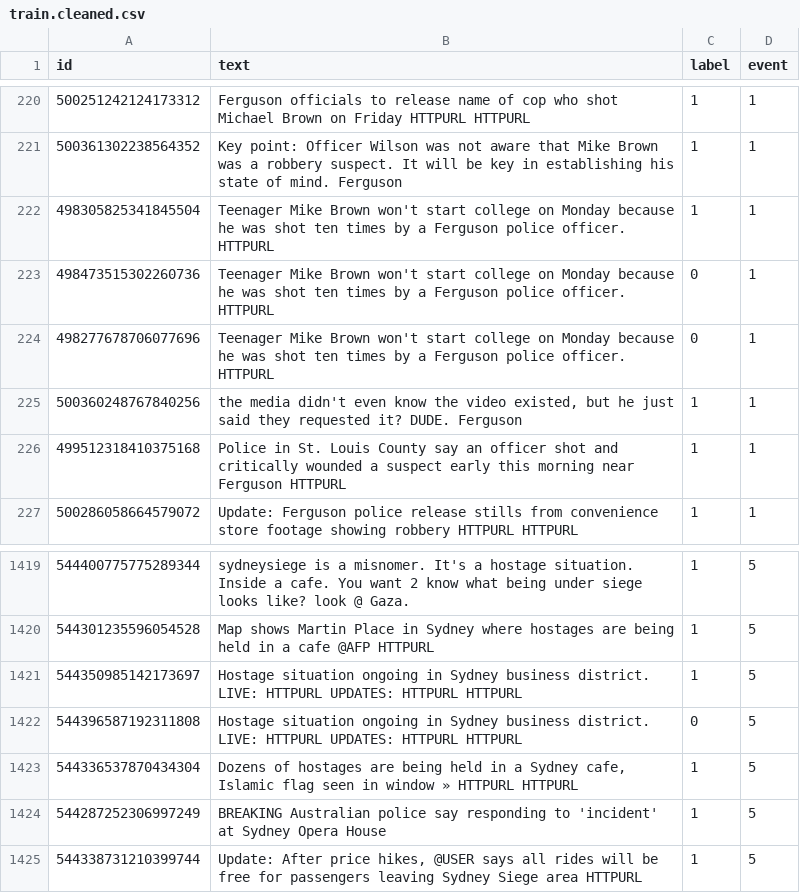
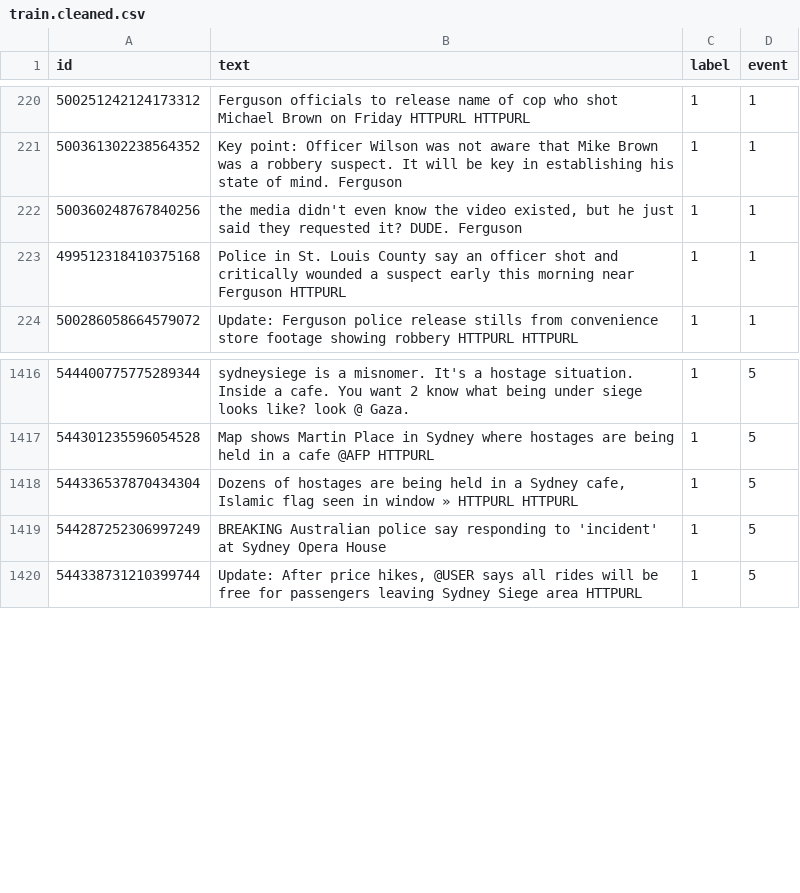
Before and after one commit to accelerator-s/ai_rumor_detection, a CSV file: outputs/cleaned/train.cleaned.csv, drawn as a sheet; only a part is shown, gaps mark what is left out.

```diff
--- a/outputs/cleaned/train.cleaned.csv
+++ b/outputs/cleaned/train.cleaned.csv
@@ -221,5 +221,2 @@ id,text,label,event
 500361302238564352,Key point: Officer Wilson was not aware that Mike Brown was a robbery suspect. It will be key in establishing his state of mind. Ferguson,1,1
-498305825341845504,Teenager Mike Brown won't start college on Monday because he was shot ten times by a Ferguson police officer. HTTPURL,1,1
-498473515302260736,Teenager Mike Brown won't start college on Monday because he was shot ten times by a Ferguson police officer. HTTPURL,0,1
-498277678706077696,Teenager Mike Brown won't start college on Monday because he was shot ten times by a Ferguson police officer. HTTPURL,0,1
 500360248767840256,"the media didn't even know the video existed, but he just said they requested it? DUDE. Ferguson",1,1
@@ -1420,4 +1417,2 @@ id,text,label,event
 544301235596054528,Map shows Martin Place in Sydney where hostages are being held in a cafe @AFP HTTPURL,1,5
-544350985142173697,Hostage situation ongoing in Sydney business district. LIVE: HTTPURL UPDATES: HTTPURL HTTPURL,1,5
-544396587192311808,Hostage situation ongoing in Sydney business district. LIVE: HTTPURL UPDATES: HTTPURL HTTPURL,0,5
 544336537870434304,"Dozens of hostages are being held in a Sydney cafe, Islamic flag seen in window » HTTPURL HTTPURL",1,5
```
Also changed, not shown: 15 other files.
